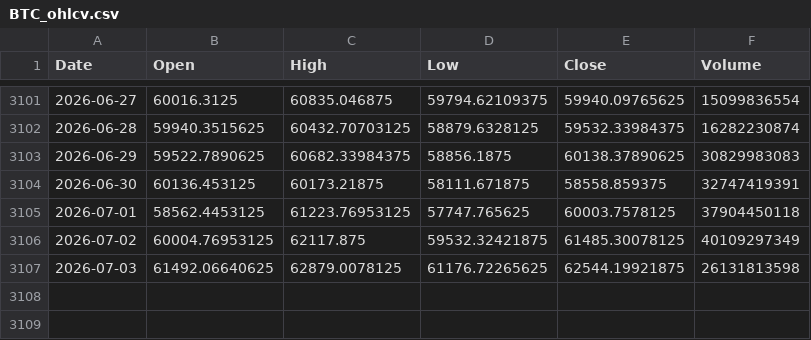
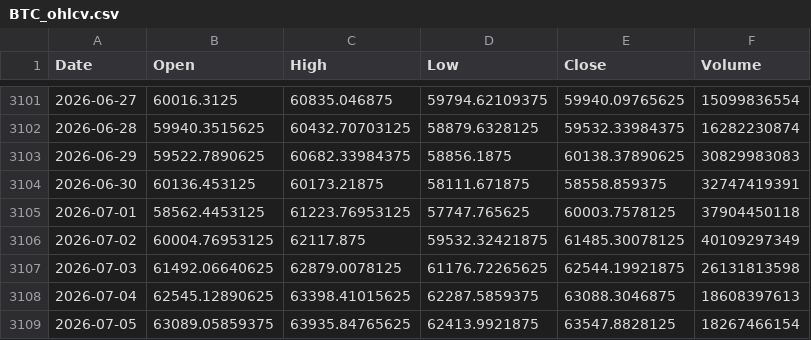
Before and after one commit to twangnhat-05/NGHIENCUUKHOAHOC, a CSV file: data/raw/BTC_ohlcv.csv, drawn as a sheet; only a part is shown, gaps mark what is left out; the diff names each change by its address in the sheet, - before the commit and + after, or states it on an @@ line.

Commit message:
chore(data): daily refresh 2026-07-06T06:44Z

```diff
--- a/data/raw/BTC_ohlcv.csv
+++ b/data/raw/BTC_ohlcv.csv
+row 3108: 2026-07-04 | 62545.12890625 | 63398.41015625 | 62287.5859375 | 63088.3046875 | 18608397613
+row 3109: 2026-07-05 | 63089.05859375 | 63935.84765625 | 62413.9921875 | 63547.8828125 | 18267466154
```
Also changed, not shown: data/raw/Gold_Futures_ohlcv.csv, data/raw/Oil_WTI_ohlcv.csv, 4 other files.
